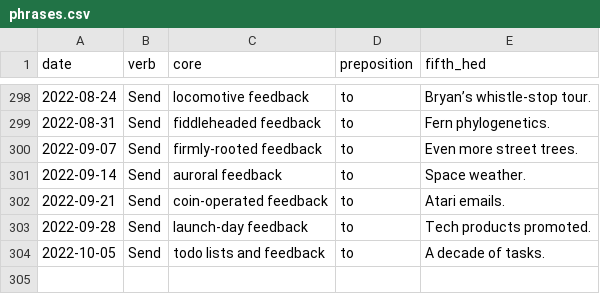
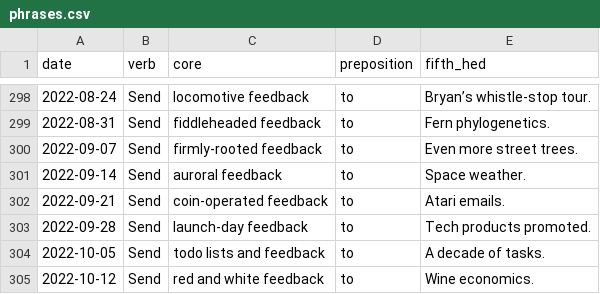
Before and after one commit to data-is-plural/feedback-phrases, a CSV file: data/phrases.csv, drawn as a sheet; only a part is shown, gaps mark what is left out.

```diff
--- a/data/phrases.csv
+++ b/data/phrases.csv
@@ -304 +304,2 @@ date,verb,core,preposition,fifth_hed
 2022-10-05,Send,todo lists and feedback,to,A decade of tasks.
+2022-10-12,Send,red and white feedback,to,Wine economics.
```
Also changed, not shown: 1 other file.
